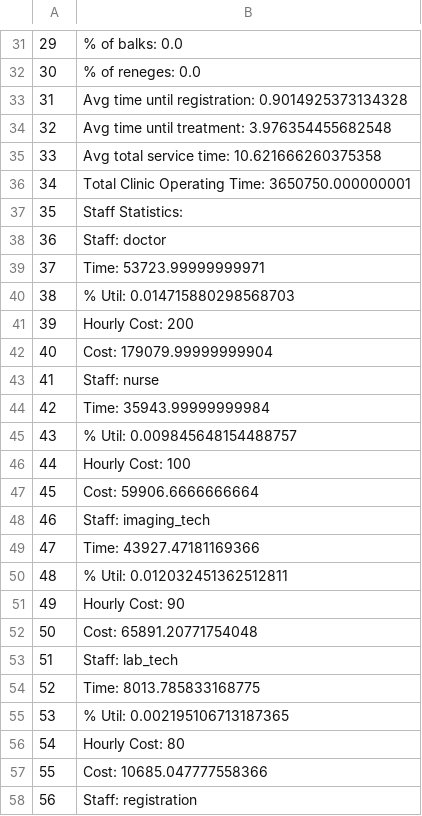
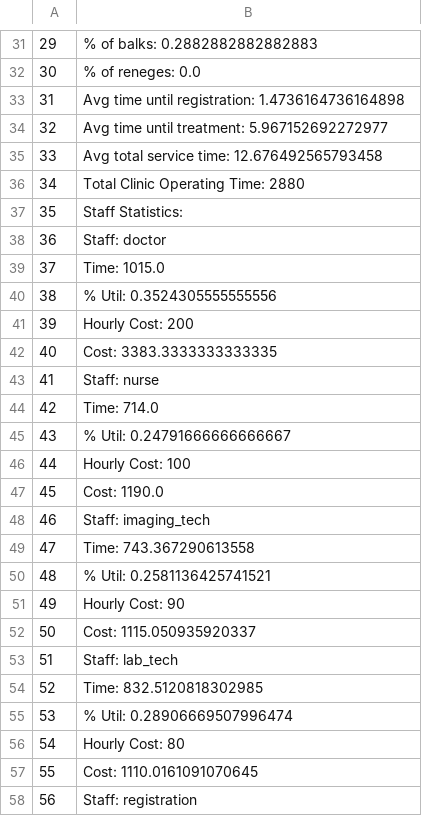
Before and after one commit to StephanieJoyMills/Clinic-Simulation, a CSV file: GeneralOutput1.csv, drawn as a sheet; only a part is shown, gaps mark what is left out; the diff covers the shown part only.

```diff
--- a/GeneralOutput1.csv
+++ b/GeneralOutput1.csv
@@ -31,32 +31,32 @@
-29,% of balks: 0.0
+29,% of balks: 0.2882882882882883
 30,% of reneges: 0.0
-31,Avg time until registration: 0.9014925373134328
-32,Avg time until treatment: 3.976354455682548
-33,Avg total service time: 10.621666260375358
-34,Total Clinic Operating Time: 3650750.000000001
+31,Avg time until registration: 1.4736164736164898
+32,Avg time until treatment: 5.967152692272977
+33,Avg total service time: 12.676492565793458
+34,Total Clinic Operating Time: 2880
 35,Staff Statistics:
 36,Staff: doctor
-37,Time: 53723.99999999971
-38,% Util: 0.014715880298568703
+37,Time: 1015.0
+38,% Util: 0.3524305555555556
 39,Hourly Cost: 200
-40,"Cost: 179079.99999999904
-"
+40,"Cost: 3383.3333333333335
+"
 41,Staff: nurse
-42,Time: 35943.99999999984
-43,% Util: 0.009845648154488757
+42,Time: 714.0
+43,% Util: 0.24791666666666667
 44,Hourly Cost: 100
-45,"Cost: 59906.6666666664
-"
+45,"Cost: 1190.0
+"
 46,Staff: imaging_tech
-47,Time: 43927.47181169366
-48,% Util: 0.012032451362512811
+47,Time: 743.367290613558
+48,% Util: 0.2581136425741521
 49,Hourly Cost: 90
-50,"Cost: 65891.20771754048
-"
+50,"Cost: 1115.050935920337
+"
 51,Staff: lab_tech
-52,Time: 8013.785833168775
-53,% Util: 0.002195106713187365
+52,Time: 832.5120818302985
+53,% Util: 0.28906669507996474
 54,Hourly Cost: 80
-55,"Cost: 10685.047777558366
-"
+55,"Cost: 1110.0161091070645
+"
 56,Staff: registration
```
Also changed, not shown: 28 edited cells elsewhere in this file, 1 other file.
